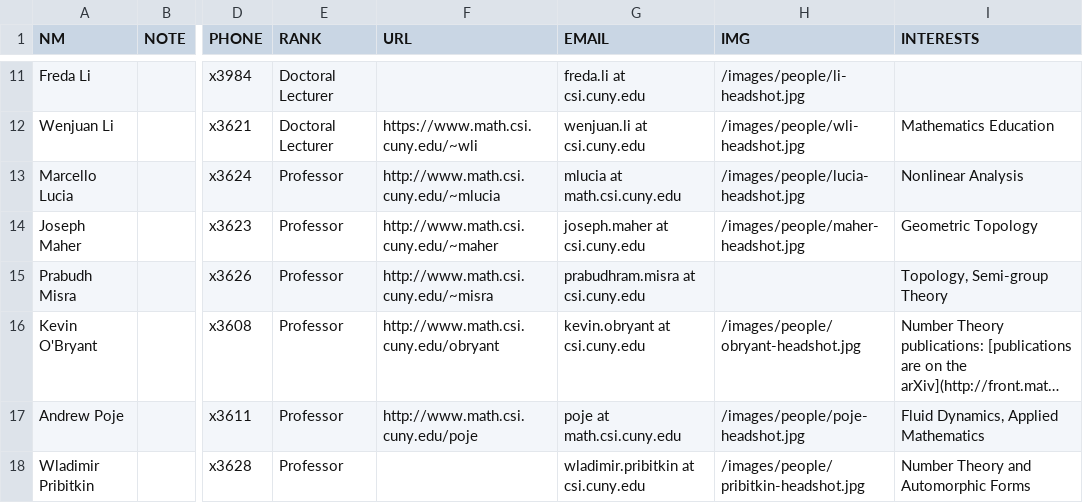
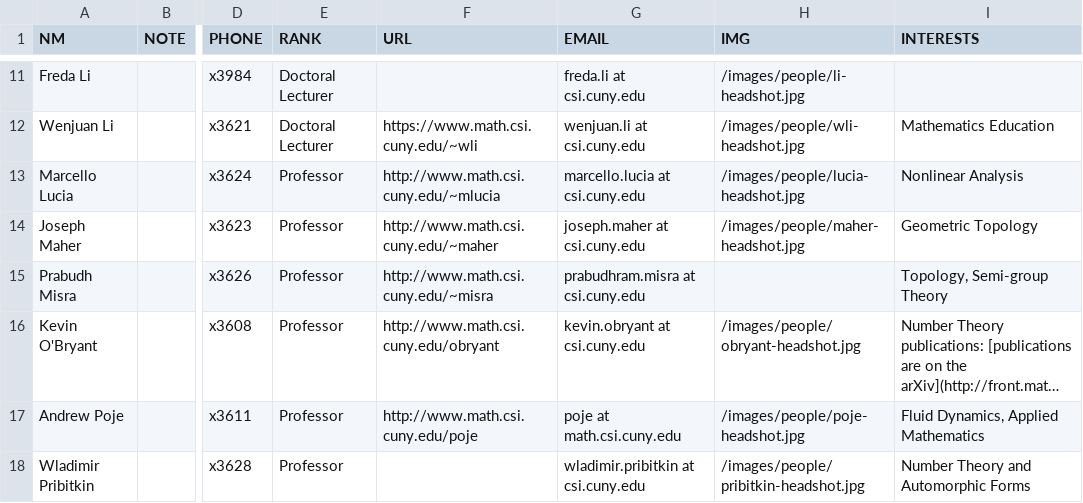
Before and after one commit to lcarbo7/collegeofstatenislandmathLC.github.io, a CSV file: People/faculty/faculty.csv, drawn as a sheet; only a part is shown, gaps mark what is left out; long unchanged cells end in …; the diff names each change by its address in the sheet, - before the commit and + after, or states it on an @@ line.

Commit message:
Update and run faculty-bios script

```diff
--- a/People/faculty/faculty.csv
+++ b/People/faculty/faculty.csv
-G13 (EMAIL): mlucia at math.csi.cuny.edu
+G13 (EMAIL): marcello.lucia at csi.cuny.edu
```
Also changed, not shown: 2 other files.
